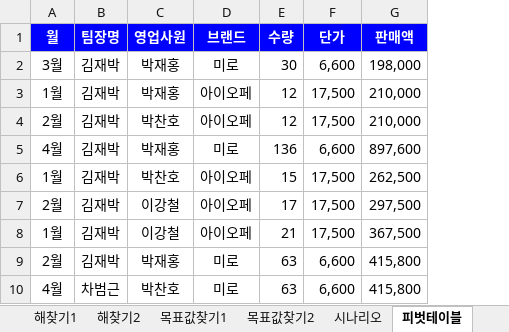
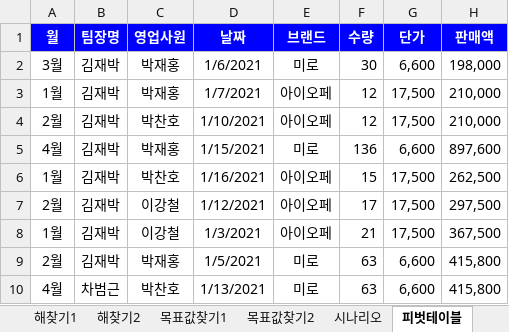
Before and after one commit to hmkang98/excel, an Excel workbook: data/database.xlsx, sheet 피벗테이블, drawn as a sheet; only a part is shown; values as stored, in another font and other column widths than the file's, no borders; table styles not drawn; the diff names each change by its address in the sheet, - before the commit and + after, or states it on an @@ line.

```diff
--- a/data/database.xlsx (sheet 피벗테이블)
+++ b/data/database.xlsx (sheet 피벗테이블)
+column D (날짜), rows 2-10: 1/6/2021 | 1/7/2021 | 1/10/2021 | 1/15/2021 | 1/16/2021 | 1/12/2021 | 1/3/2021 | 1/5/2021 | 1/13/2021
```
Also changed, not shown: formulas that keep their value, 1 other file.
